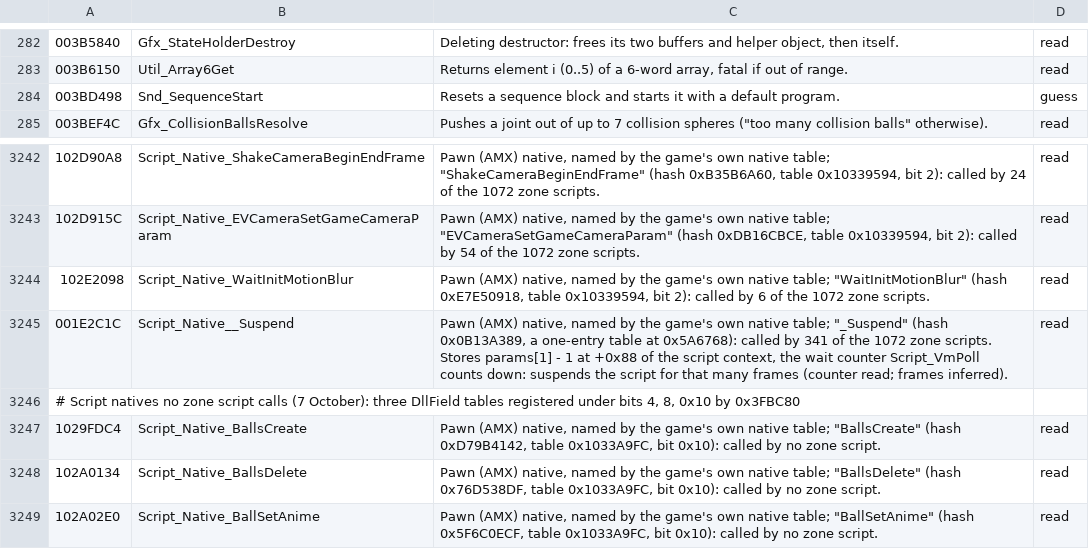
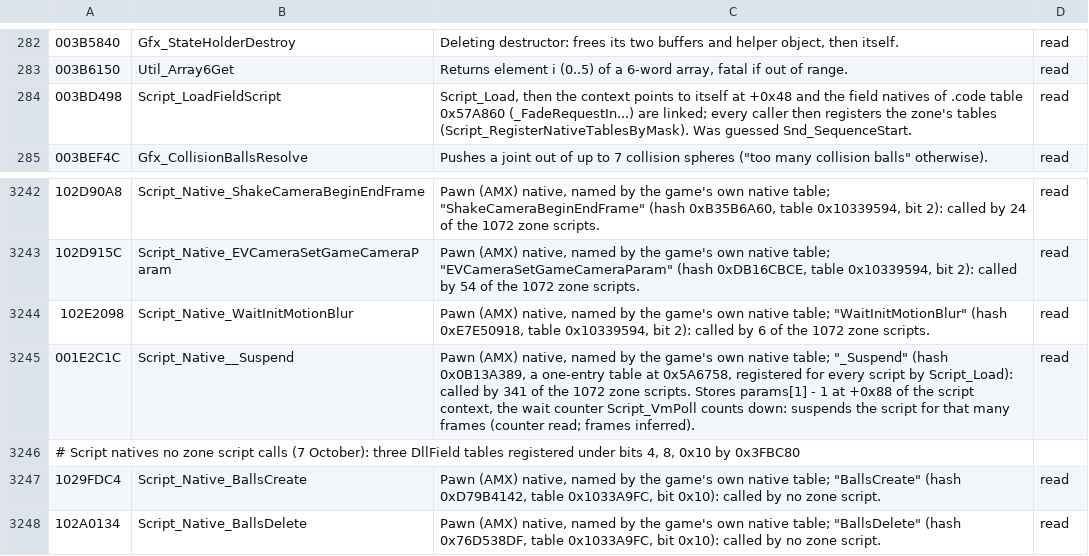
Before and after one commit to WWAndene2/Pomegrade, a TSV file: tools/remake/ghidra/function_names.tsv, drawn as a sheet; only a part is shown, gaps mark what is left out; the shorter side is filled out with more unchanged rows; the diff covers the shown part only.

```diff
--- a/tools/remake/ghidra/function_names.tsv
+++ b/tools/remake/ghidra/function_names.tsv
@@ -283,3 +283,3 @@
 003B6150	Util_Array6Get	Returns element i (0..5) of a 6-word array, fatal if out of range.	read
-003BD498	Snd_SequenceStart	Resets a sequence block and starts it with a default program.	guess
+003BD498	Script_LoadFieldScript	Script_Load, then the context points to itself at +0x48 and the field natives of .code table 0x57A860 (_FadeRequestIn...) are linked; every caller then registers the zone's tables (Script_RegisterNativeTablesByMask). Was guessed Snd_SequenceStart.	read
 003BEF4C	Gfx_CollisionBallsResolve	Pushes a joint out of up to 7 collision spheres ("too many collision balls" otherwise).	read
@@ -3244,3 +3244,3 @@
 102E2098	Script_Native_WaitInitMotionBlur	Pawn (AMX) native, named by the game's own native table; "WaitInitMotionBlur" (hash 0xE7E50918, table 0x10339594, bit 2): called by 6 of the 1072 zone scripts.	read
-001E2C1C	Script_Native__Suspend	Pawn (AMX) native, named by the game's own native table; "_Suspend" (hash 0x0B13A389, a one-entry table at 0x5A6768): called by 341 of the 1072 zone scripts. Stores params[1] - 1 at +0x88 of the script context, the wait counter Script_VmPoll counts down: suspends the script for that many frames (counter read; frames inferred).	read
+001E2C1C	Script_Native__Suspend	Pawn (AMX) native, named by the game's own native table; "_Suspend" (hash 0x0B13A389, a one-entry table at 0x5A6758, registered for every script by Script_Load): called by 341 of the 1072 zone scripts. Stores params[1] - 1 at +0x88 of the script context, the wait counter Script_VmPoll counts down: suspends the script for that many frames (counter read; frames inferred).	read
 # Script natives no zone script calls (7 October): three DllField tables registered under bits 4, 8, 0x10 by 0x3FBC80
```
Also changed, not shown: 17 added rows and 15 edited cells elsewhere in this file, 1 other file.
